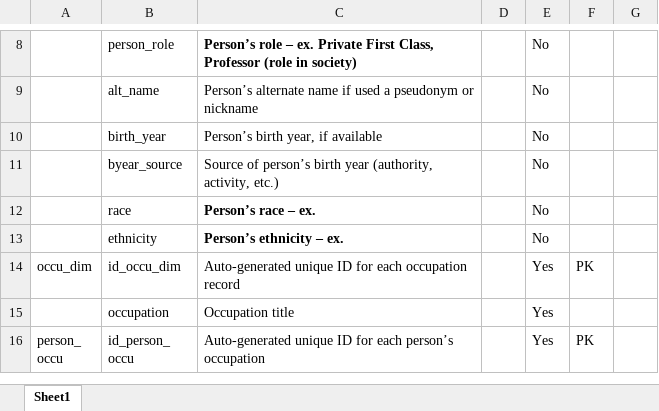
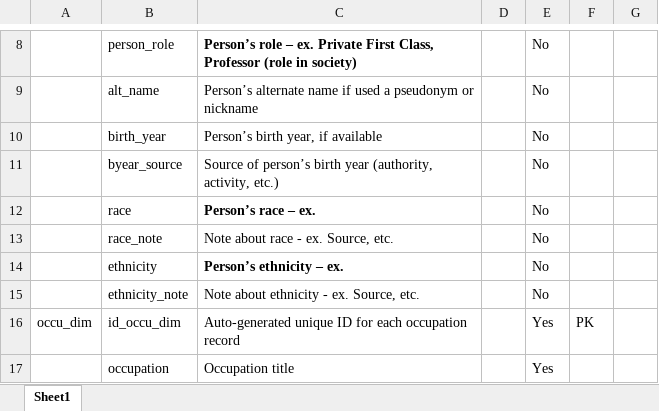
Before and after one commit to gracethom/cobradb, an Excel workbook: data_dictionary.xlsx, sheet Sheet1, drawn as a sheet; only a part is shown, gaps mark what is left out; the shorter side is filled out with more unchanged rows; values as stored, in another font and other column widths than the file's, no borders; the diff names each change by its address in the sheet, - before the commit and + after, or states it on an @@ line.

Commit message:
added mutable tables to model, deleted doc dictionary, added excel dictionary

```diff
--- a/data_dictionary.xlsx (sheet Sheet1)
+++ b/data_dictionary.xlsx (sheet Sheet1)
+row 13:  | race_note | Note about race - ex. Source, etc. |  | No
+row 15:  | ethnicity_note | Note about ethnicity - ex. Source, etc. |  | No
```
Also changed, not shown: 7 other files.
